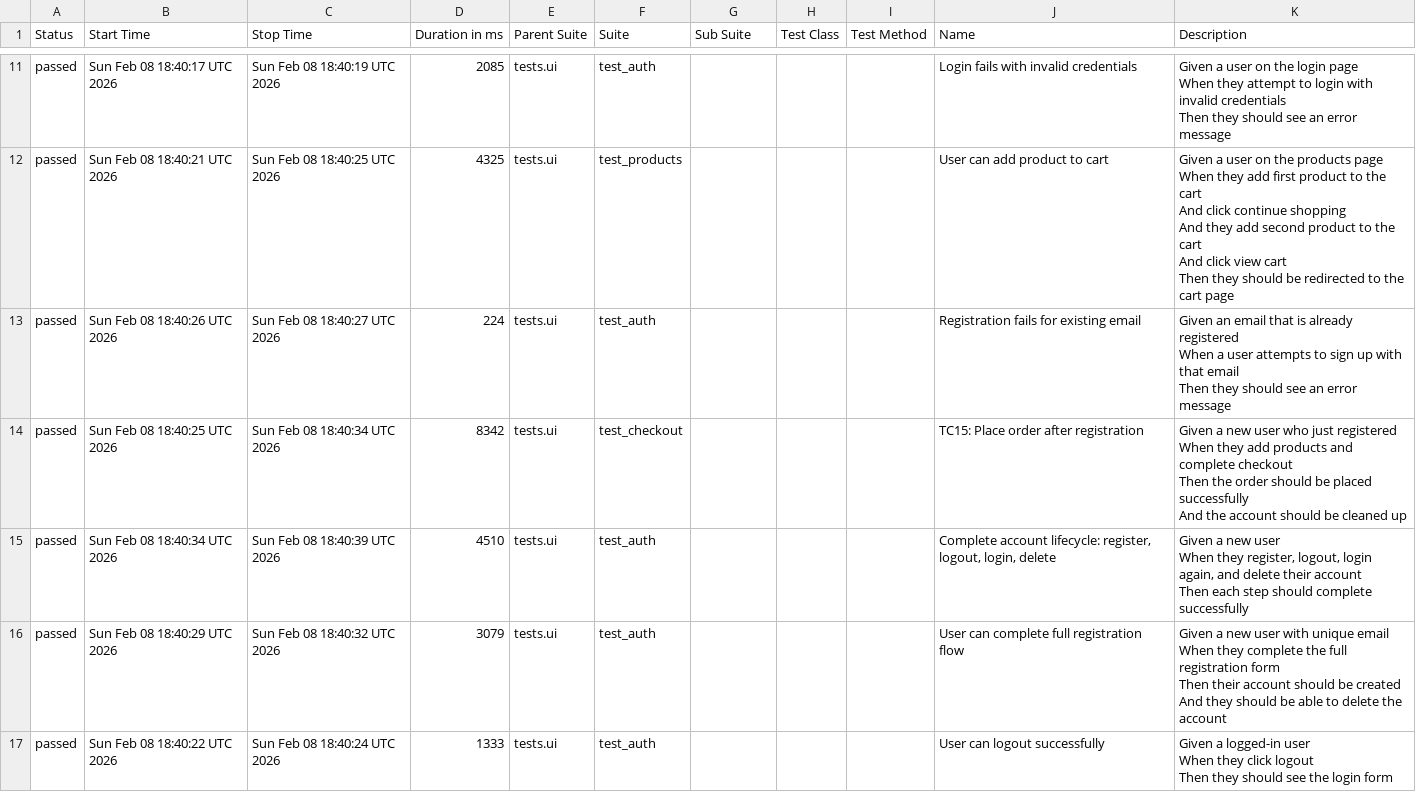
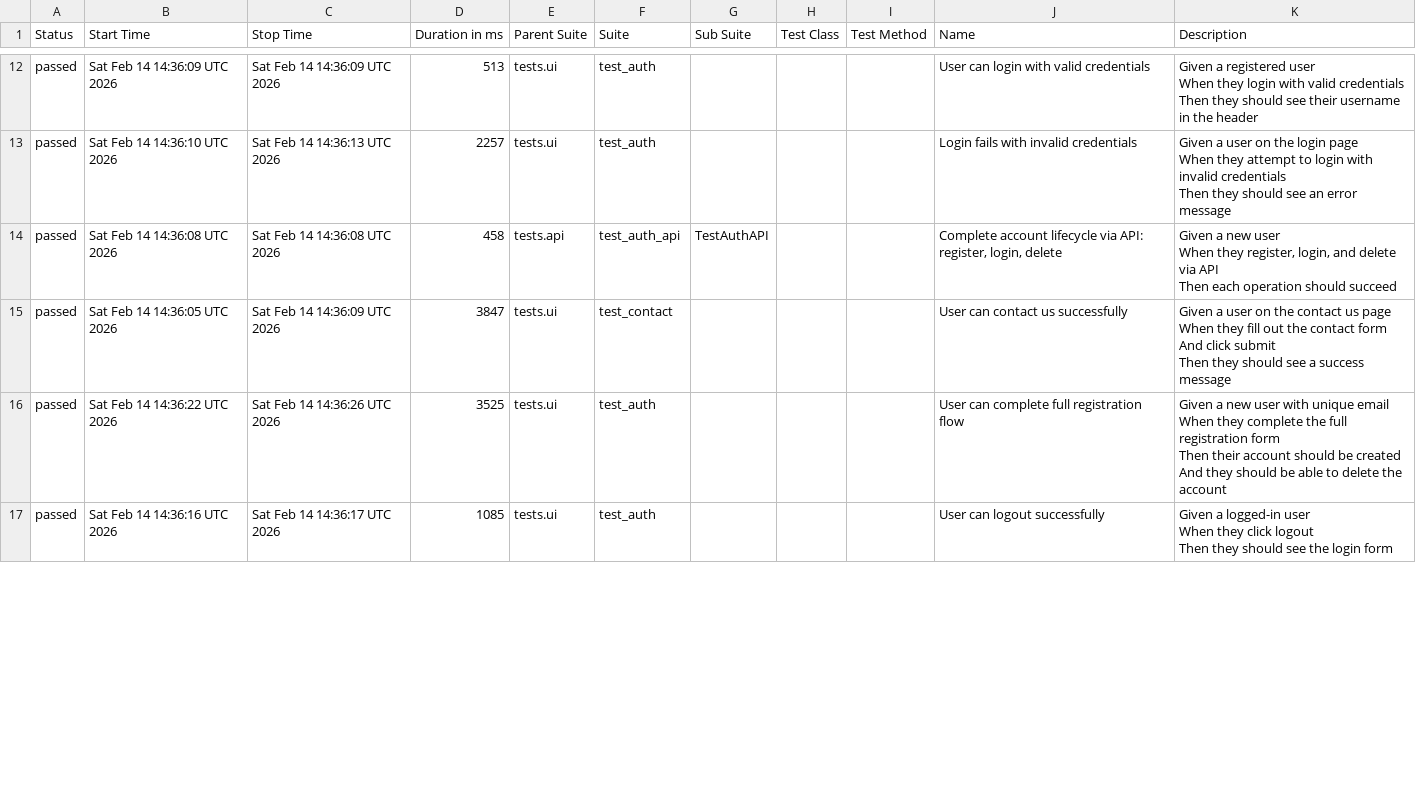
Before and after one commit to Ilkin-Ibishov/automation-portfolio-playwright, a CSV file: data/suites.csv, drawn as a sheet; only a part is shown, gaps mark what is left out; the diff covers the shown part only.

```diff
--- a/data/suites.csv
+++ b/data/suites.csv
@@ -49,40 +56,32 @@
-"passed","Sun Feb 08 18:40:17 UTC 2026","Sun Feb 08 18:40:19 UTC 2026","2085","tests.ui","test_auth","","","","Login fails with invalid credentials","
-    Given a user on the login page
-    When they attempt to login with invalid credentials
-    Then they should see an error message
-    "
-"passed","Sun Feb 08 18:40:21 UTC 2026","Sun Feb 08 18:40:25 UTC 2026","4325","tests.ui","test_products","","","","User can add product to cart","
-    Given a user on the products page
-    When they add first product to the cart
-    And click continue shopping
-    And they add second product to the cart
-    And click view cart
-    Then they should be redirected to the cart page
-    "
-"passed","Sun Feb 08 18:40:26 UTC 2026","Sun Feb 08 18:40:27 UTC 2026","224","tests.ui","test_auth","","","","Registration fails for existing email","
-    Given an email that is already registered
-    When a user attempts to sign up with that email
-    Then they should see an error message
-    "
-"passed","Sun Feb 08 18:40:25 UTC 2026","Sun Feb 08 18:40:34 UTC 2026","8342","tests.ui","test_checkout","","","","TC15: Place order after registration","
-    Given a new user who just registered
-    When they add products and complete checkout
-    Then the order should be placed successfully
-    And the account should be cleaned up
-    "
-"passed","Sun Feb 08 18:40:34 UTC 2026","Sun Feb 08 18:40:39 UTC 2026","4510","tests.ui","test_auth","","","","Complete account lifecycle: register, logout, login, delete","
-    Given a new user
-    When they register, logout, login again, and delete their account
-    Then each step should complete successfully
-    "
-"passed","Sun Feb 08 18:40:29 UTC 2026","Sun Feb 08 18:40:32 UTC 2026","3079","tests.ui","test_auth","","","","User can complete full registration flow","
-    Given a new user with unique email
-    When they complete the full registration form
-    Then their account should be created
-    And they should be able to delete the account
-    "
-"passed","Sun Feb 08 18:40:22 UTC 2026","Sun Feb 08 18:40:24 UTC 2026","1333","tests.ui","test_auth","","","","User can logout successfully","
-    Given a logged-in user
-    When they click logout
-    Then they should see the login form
-    "
+"passed","Sat Feb 14 14:36:09 UTC 2026","Sat Feb 14 14:36:09 UTC 2026","513","tests.ui","test_auth","","","","User can login with valid credentials","
+    Given a registered user
+    When they login with valid credentials
+    Then they should see their username in the header
+    "
+"passed","Sat Feb 14 14:36:10 UTC 2026","Sat Feb 14 14:36:13 UTC 2026","2257","tests.ui","test_auth","","","","Login fails with invalid credentials","
+    Given a user on the login page
+    When they attempt to login with invalid credentials
+    Then they should see an error message
+    "
+"passed","Sat Feb 14 14:36:08 UTC 2026","Sat Feb 14 14:36:08 UTC 2026","458","tests.api","test_auth_api","TestAuthAPI","","","Complete account lifecycle via API: register, login, delete","
+        Given a new user
+        When they register, login, and delete via API
+        Then each operation should succeed
+        "
+"passed","Sat Feb 14 14:36:05 UTC 2026","Sat Feb 14 14:36:09 UTC 2026","3847","tests.ui","test_contact","","","","User can contact us successfully","
+    Given a user on the contact us page
+    When they fill out the contact form
+    And click submit
+    Then they should see a success message
+    "
+"passed","Sat Feb 14 14:36:22 UTC 2026","Sat Feb 14 14:36:26 UTC 2026","3525","tests.ui","test_auth","","","","User can complete full registration flow","
+    Given a new user with unique email
+    When they complete the full registration form
+    Then their account should be created
+    And they should be able to delete the account
+    "
+"passed","Sat Feb 14 14:36:16 UTC 2026","Sat Feb 14 14:36:17 UTC 2026","1085","tests.ui","test_auth","","","","User can logout successfully","
+    Given a logged-in user
+    When they click logout
+    Then they should see the login form
+    "
```
Also changed, not shown: 4 added rows, 3 removed rows and 31 edited cells elsewhere in this file, data/behaviors.csv, 53 other files.
